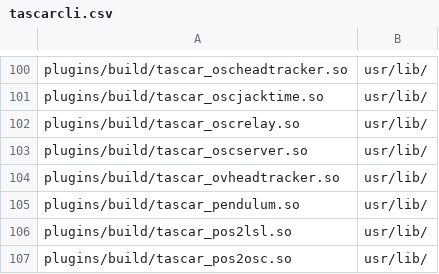
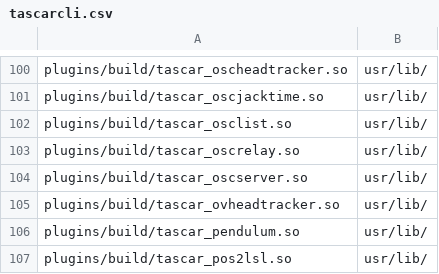
Before and after one commit to gisogrimm/tascar, a CSV file: packaging/deb/tascarcli.csv, drawn as a sheet; only a part is shown, gaps mark what is left out; the shorter side is filled out with more unchanged rows.

Commit message:
add documentation and packaging of osclist

```diff
--- a/packaging/deb/tascarcli.csv
+++ b/packaging/deb/tascarcli.csv
@@ -101,2 +101,3 @@
 "plugins/build/tascar_oscjacktime.so","usr/lib/"
+"plugins/build/tascar_osclist.so","usr/lib/"
 "plugins/build/tascar_oscrelay.so","usr/lib/"
```
Also changed, not shown: 3 other files.
